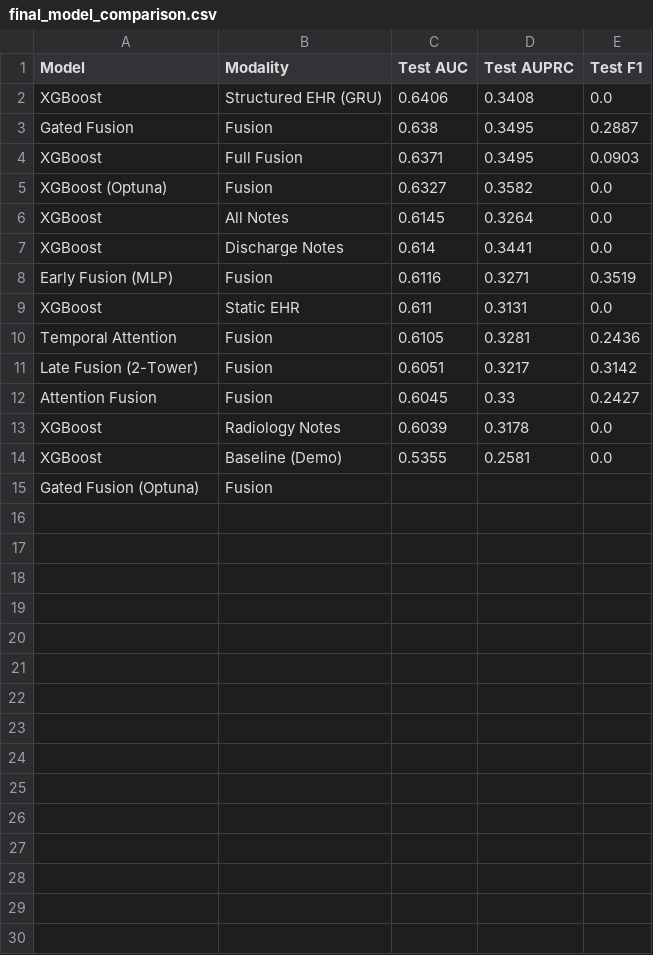
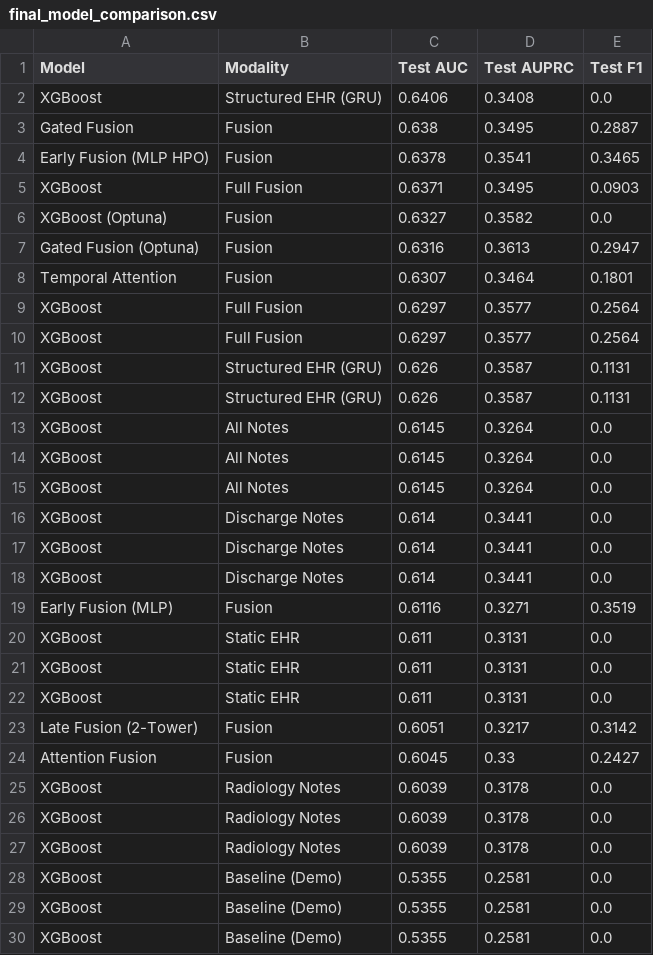
Before and after one commit to ddlin-mids/mimic_nlp, a CSV file: results/cohort_results/final_model_comparison.csv, drawn as a sheet; removed rows and columns are numbered as before the commit, all else as after; the diff names each change by its address in the sheet, - before the commit and + after, or states it on an @@ line.

```diff
--- a/results/cohort_results/final_model_comparison.csv
+++ b/results/cohort_results/final_model_comparison.csv
+row 4: Early Fusion (MLP HPO) | Fusion | 0.6378 | 0.3541 | 0.3465
+row 7: Gated Fusion (Optuna) | Fusion | 0.6316 | 0.3613 | 0.2947
+row 8: Temporal Attention | Fusion | 0.6307 | 0.3464 | 0.1801
+row 9: XGBoost | Full Fusion | 0.6297 | 0.3577 | 0.2564
+row 10: XGBoost | Full Fusion | 0.6297 | 0.3577 | 0.2564
+row 11: XGBoost | Structured EHR (GRU) | 0.626 | 0.3587 | 0.1131
+row 12: XGBoost | Structured EHR (GRU) | 0.626 | 0.3587 | 0.1131
+row 14: XGBoost | All Notes | 0.6145 | 0.3264 | 0.0
+row 15: XGBoost | All Notes | 0.6145 | 0.3264 | 0.0
+row 16: XGBoost | Discharge Notes | 0.614 | 0.3441 | 0.0
+row 17: XGBoost | Discharge Notes | 0.614 | 0.3441 | 0.0
-row 10: Temporal Attention | Fusion | 0.6105 | 0.3281 | 0.2436
+row 21: XGBoost | Static EHR | 0.611 | 0.3131 | 0.0
+row 22: XGBoost | Static EHR | 0.611 | 0.3131 | 0.0
+row 26: XGBoost | Radiology Notes | 0.6039 | 0.3178 | 0.0
+row 27: XGBoost | Radiology Notes | 0.6039 | 0.3178 | 0.0
-row 15: Gated Fusion (Optuna) | Fusion
+row 29: XGBoost | Baseline (Demo) | 0.5355 | 0.2581 | 0.0
+row 30: XGBoost | Baseline (Demo) | 0.5355 | 0.2581 | 0.0
```
Also changed, not shown: 15 other files.
